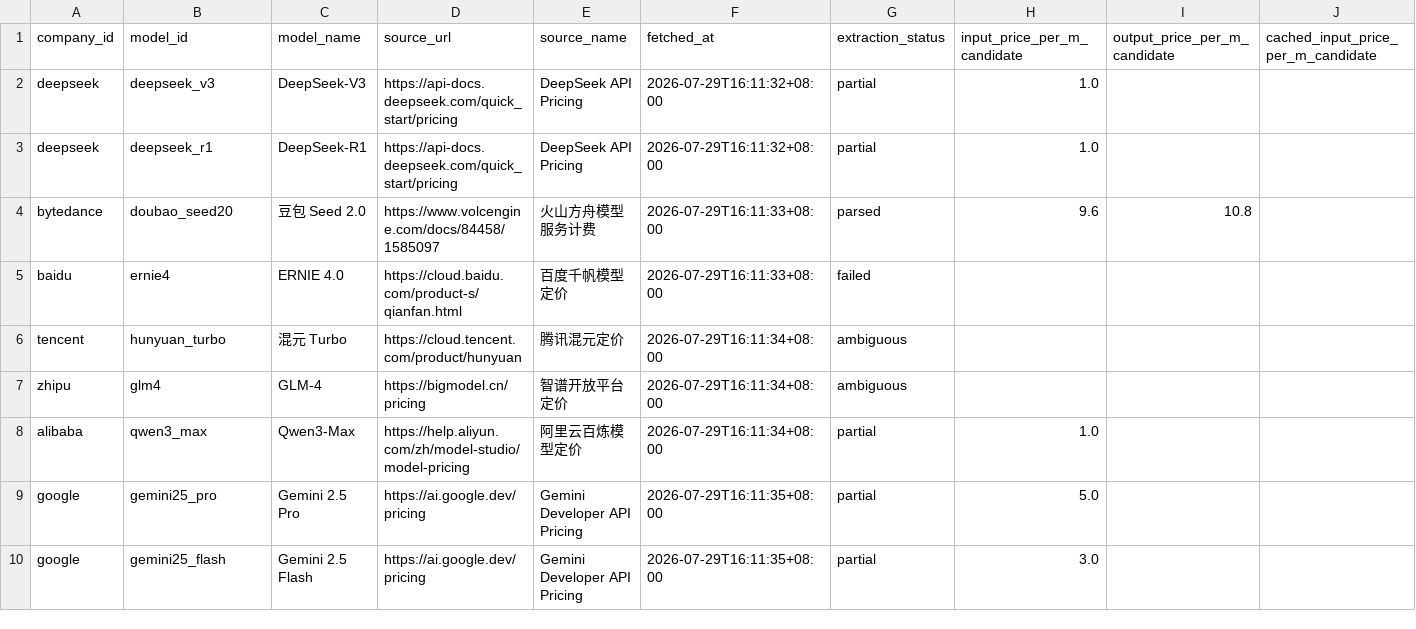
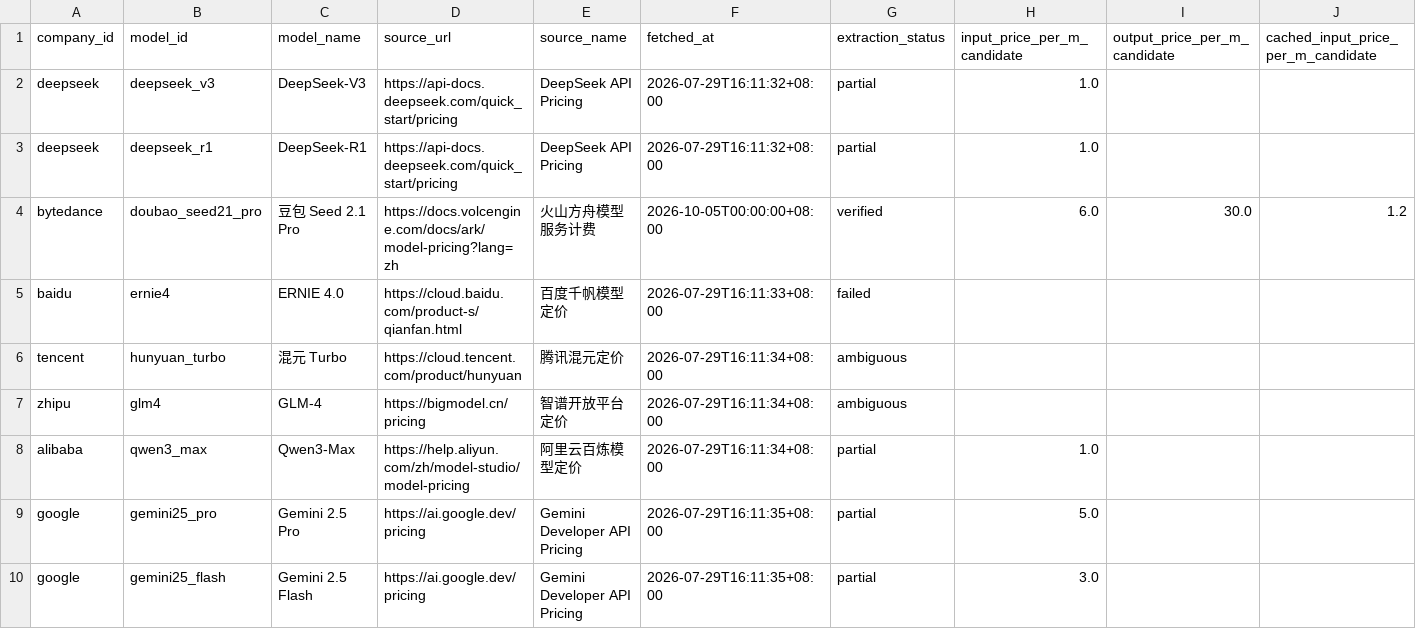
Before and after one commit to ronkee520/ai-industry-monitor, a CSV file: data/manual/pricing_candidates.csv, drawn as a sheet; only a part is shown; removed rows and columns are numbered as before the commit, all else as after; rows hold the shown columns only; the diff names each change by its address in the sheet, - before the commit and + after, or states it on an @@ line.

```diff
--- a/data/manual/pricing_candidates.csv
+++ b/data/manual/pricing_candidates.csv
-row 4: bytedance | doubao_seed20 | 豆包 Seed 2.0 | https://www.volcengine.com/docs/84458/1585097 | 火山方舟模型服务计费 | 2026-07-29T16:11:33+08:00 | parsed | 9.6 | 10.8
+row 4: bytedance | doubao_seed21_pro | 豆包 Seed 2.1 Pro | https://docs.volcengine.com/docs/ark/model-pricing?lang=zh | 火山方舟模型服务计费 | 2026-10-05T00:00:00+08:00 | verified | 6.0 | 30.0 | 1.2
```
Also changed, not shown: data/manual/manual_pricing_template.csv, 18 other files.
